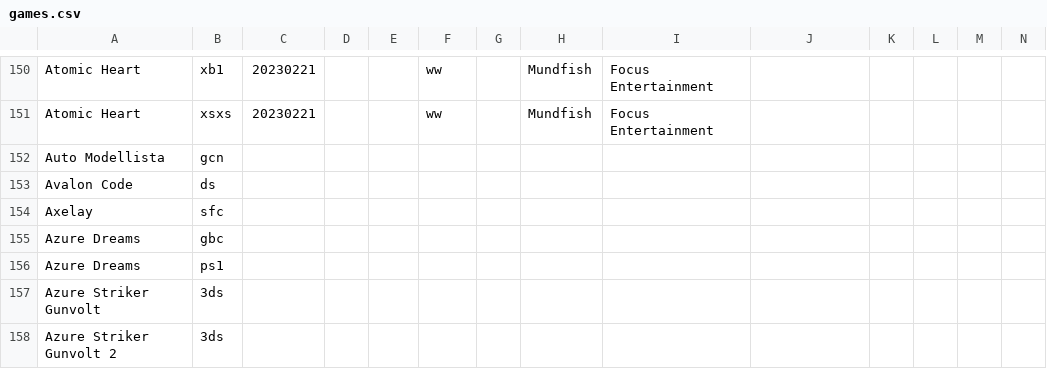
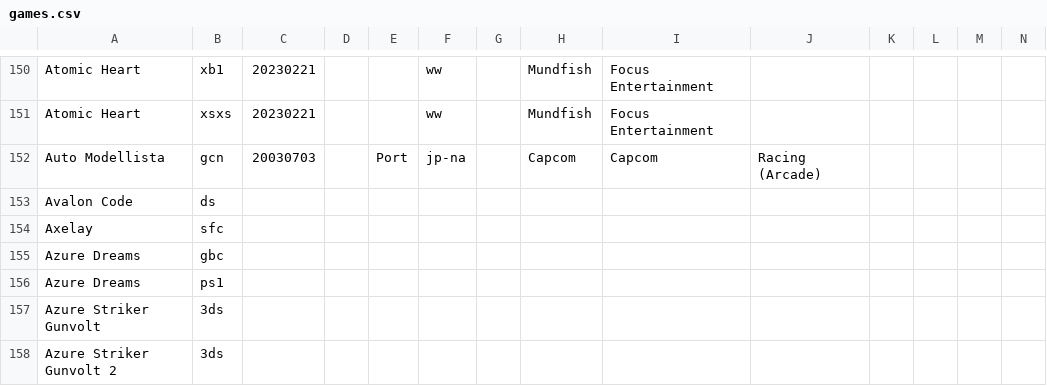
Before and after one commit to geckro/game_picker, a CSV file: src/games.csv, drawn as a sheet; only a part is shown, gaps mark what is left out; removed rows and columns are numbered as before the commit, all else as after; rows hold the shown columns only; the diff names each change by its address in the sheet, - before the commit and + after, or states it on an @@ line.

Commit message:
final commit

```diff
--- a/src/games.csv
+++ b/src/games.csv
-row 152: Auto Modellista | gcn
+row 152: Auto Modellista | gcn | 20030703 |  | Port | jp-na |  | Capcom | Capcom | Racing (Arcade)
```
